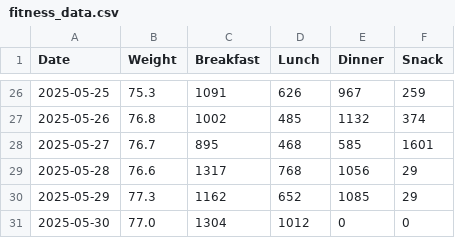
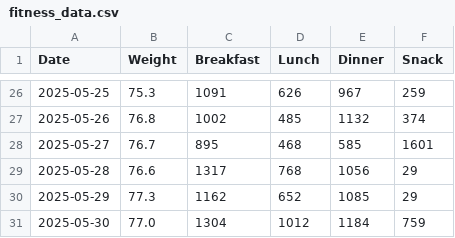
Before and after one commit to NicolasBerthiaume/FitnessTracker, a CSV file: fitness_data.csv, drawn as a sheet; only a part is shown, gaps mark what is left out.

```diff
--- a/fitness_data.csv
+++ b/fitness_data.csv
@@ -30,2 +30,2 @@ Date,Weight,Breakfast,Lunch,Dinner,Snack
 2025-05-29,77.3,1162,652,1085,29
-2025-05-30,77.0,1304,1012,0,0
+2025-05-30,77.0,1304,1012,1184,759
```
Also changed, not shown: 4 other files.
